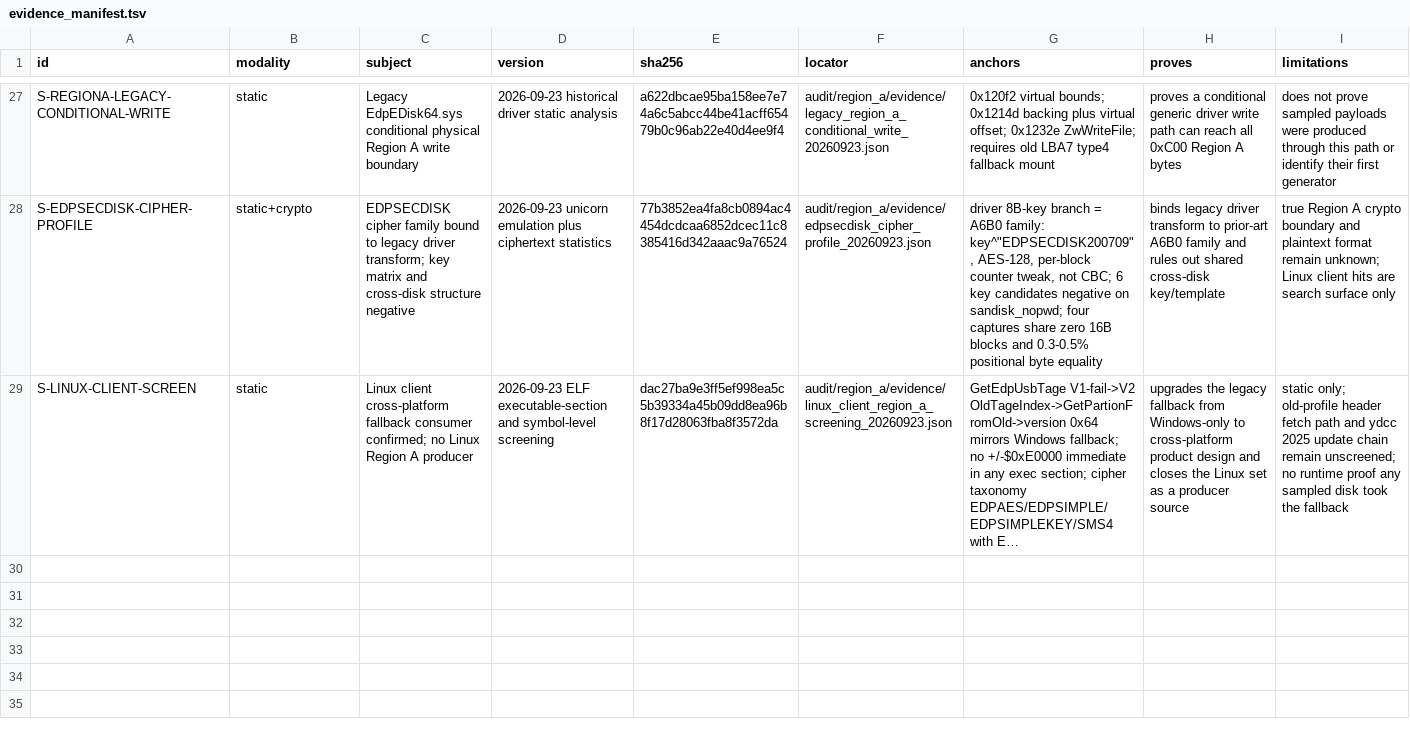
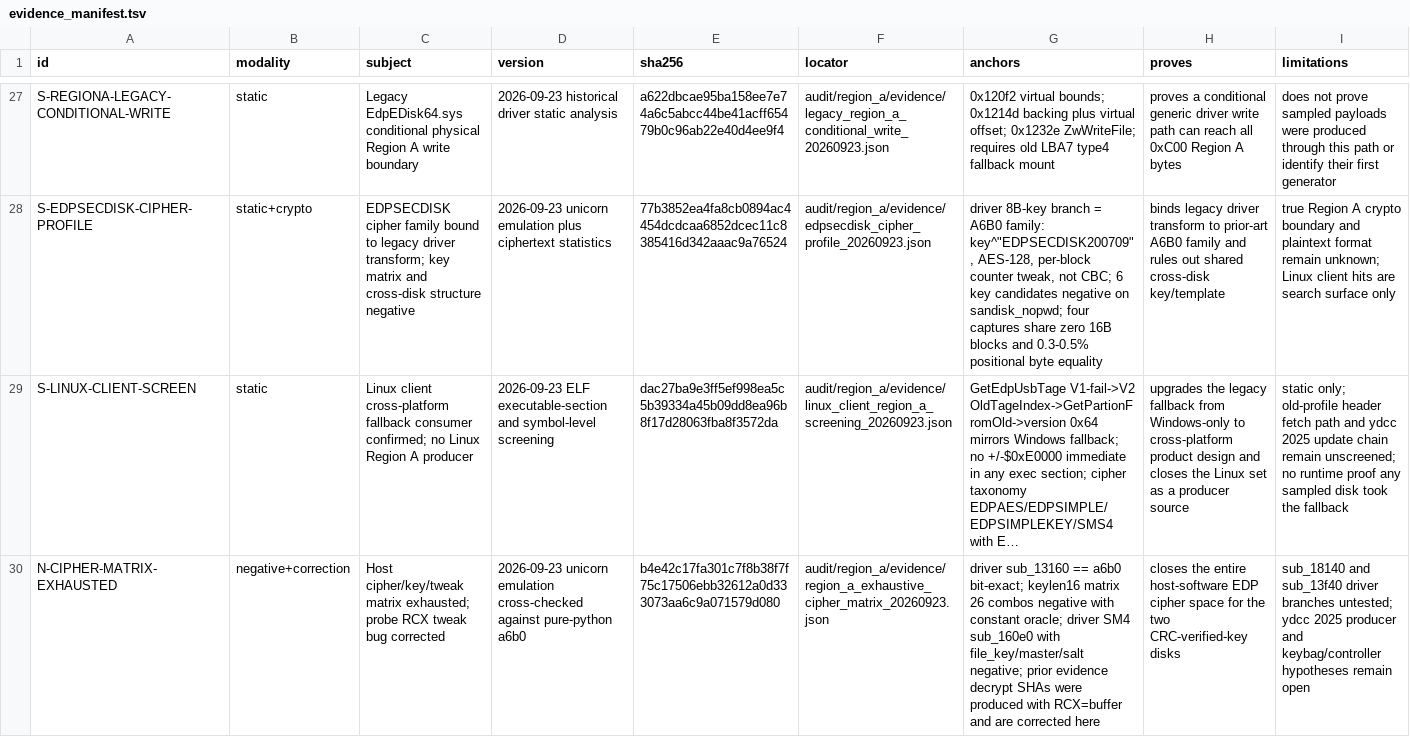
Before and after one commit to Evolution404/edpcli, a TSV file: audit/region_a/evidence_manifest.tsv, drawn as a sheet; only a part is shown, gaps mark what is left out; long unchanged cells end in …; the diff names each change by its address in the sheet, - before the commit and + after, or states it on an @@ line.

Commit message:
research: exhaust host cipher matrix, correct probe tweak convention

```diff
--- a/audit/region_a/evidence_manifest.tsv
+++ b/audit/region_a/evidence_manifest.tsv
+row 30: N-CIPHER-MATRIX-EXHAUSTED | negative+correction | Host cipher/key/tweak matrix exhausted; probe RCX tweak bug corrected | 2026-09-23 unicorn emulation cross-checked against pure-python a6b0 | b4e42c17fa301c7f8b38f7f75c17506ebb32612a0d333073aa6c9a071579d080 | audit/region_a/evidence/region_a_exhaustive_cipher_matrix_20260923.json | driver sub_13160 == a6b0 bit-exact; keylen16 matrix 26 combos negative with constant oracle; driver SM4 sub_160e0 with file_key/master/salt negative; prior evidence decrypt SHAs were produced with RCX=buffer and are corrected here | closes the entire host-software EDP cipher space for the two CRC-verified-key disks | sub_18140 and sub_13f40 driver branches untested; ydcc 2025 producer and keybag/controller hypotheses remain open
```
Also changed, not shown: 3 other files.
